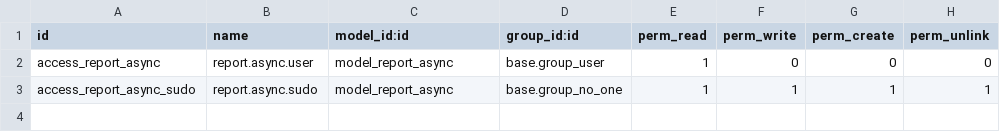
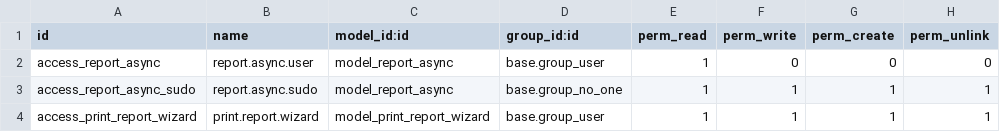
Before and after one commit to rosenvladimirov/reporting-engine, a CSV file: report_async/security/ir.model.access.csv, drawn as a sheet.

Commit message:
report_async

```diff
--- a/report_async/security/ir.model.access.csv
+++ b/report_async/security/ir.model.access.csv
@@ -3 +3,2 @@ access_report_async,report.async.user,model_report_async,base.group_user,1,0,0,0
 access_report_async_sudo,report.async.sudo,model_report_async,base.group_no_one,1,1,1,1
+access_print_report_wizard,print.report.wizard,model_print_report_wizard,base.group_user,1,1,1,1
```
Also changed, not shown: 12 other files.
